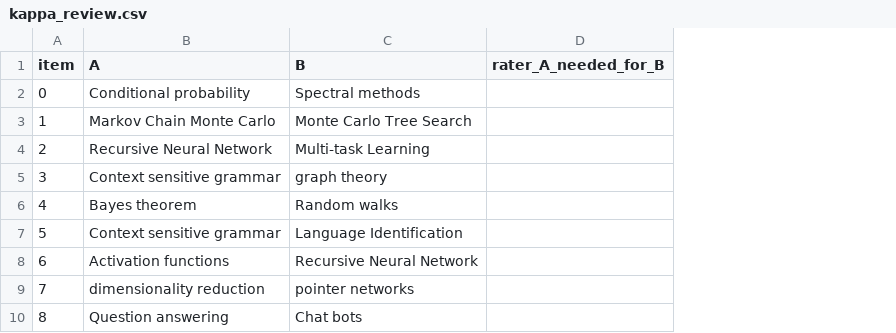
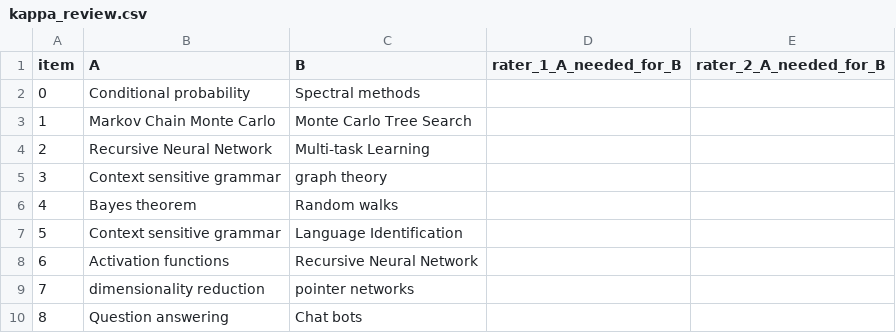
Before and after one commit to lcpnine/grapider, a CSV file: runs/kappa_review.csv, drawn as a sheet; only a part is shown; removed rows and columns are numbered as before the commit, all else as after; the diff names each change by its address in the sheet, - before the commit and + after, or states it on an @@ line.

```diff
--- a/runs/kappa_review.csv
+++ b/runs/kappa_review.csv
-column D (rater_A_needed_for_B), empty
+column D (rater_1_A_needed_for_B), empty
+column E (rater_2_A_needed_for_B), empty
```
Also changed, not shown: 27 other files.
